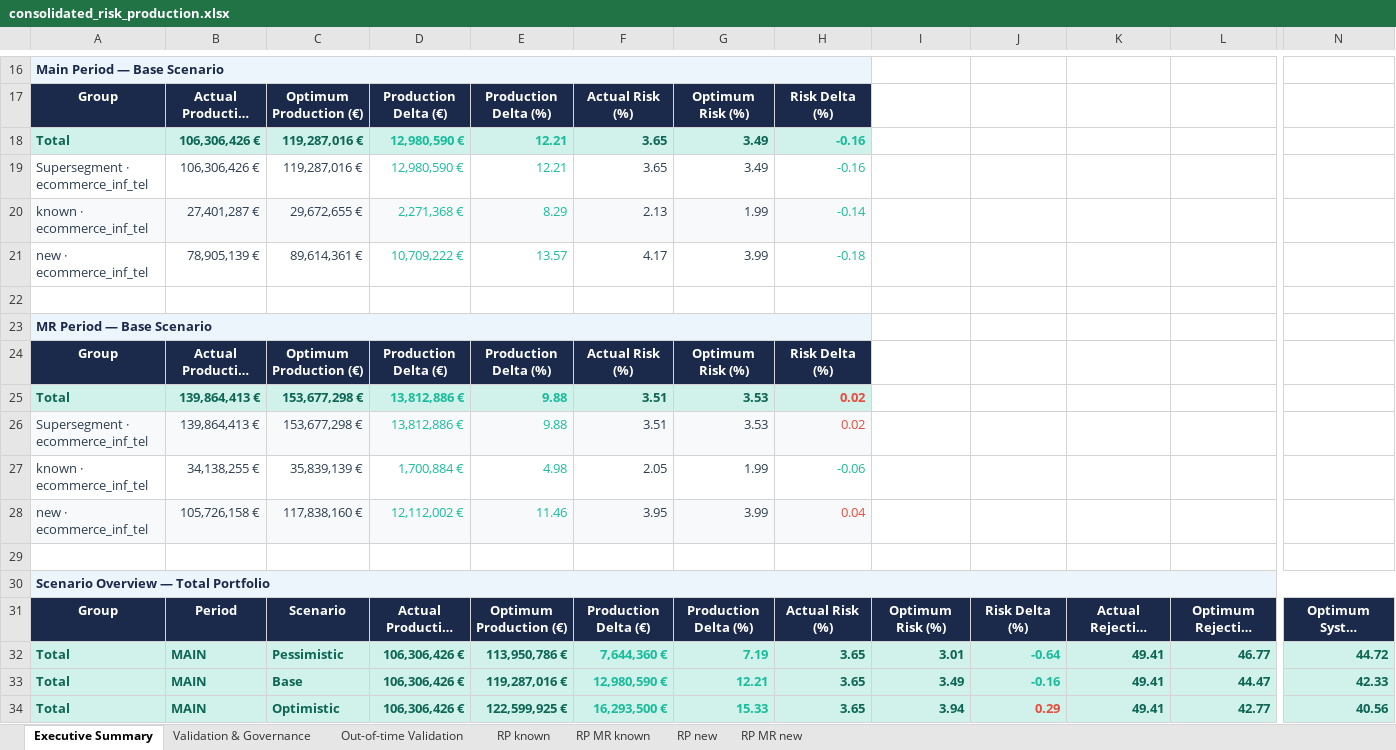
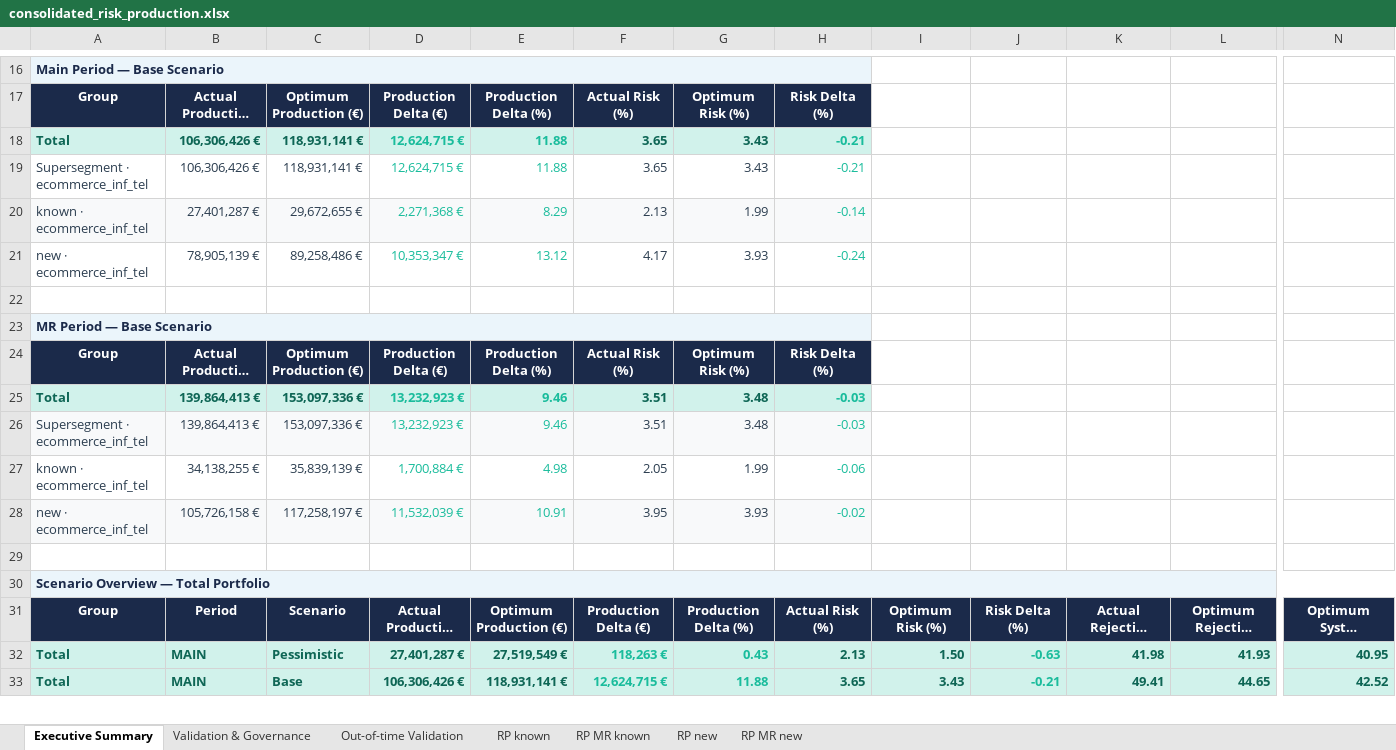
Before and after one commit to iocariz/scoring_tools, an Excel workbook: output/consolidated_risk_production.xlsx, sheet Executive Summary, drawn as a sheet; only a part is shown, gaps mark what is left out; long unchanged cells end in …; values as stored, in another font and other column widths than the file's, no borders; removed rows and columns are numbered as before the commit, all else as after; rows hold the shown columns only; the diff covers the shown part only; the diff names each change by its address in the sheet, - before the commit and + after, or states it on an @@ line.

```diff
--- a/output/consolidated_risk_production.xlsx (sheet Executive Summary)
+++ b/output/consolidated_risk_production.xlsx (sheet Executive Summary)
-C18:C19: 119,287,016 €
+C18:C19: 118,931,141 €
-D18:D19: 12,980,590 €
+D18:D19: 12,624,715 €
-E18:E19: 12.21
+E18:E19: 11.88
-G18:G19: 3.49
+G18:G19: 3.43
-H18:H19: -0.16
+H18:H19: -0.21
-C21: 89,614,361 €
+C21: 89,258,486 €
-D21: 10,709,222 €
+D21: 10,353,347 €
-E21: 13.57
+E21: 13.12
-G21: 3.99
+G21: 3.93
-H21: -0.18
+H21: -0.24
-C25:C26: 153,677,298 €
+C25:C26: 153,097,336 €
-D25:D26: 13,812,886 €
+D25:D26: 13,232,923 €
-E25:E26: 9.88
+E25:E26: 9.46
-G25:G26: 3.53
+G25:G26: 3.48
-H25:H26: 0.02
+H25:H26: -0.03
-H25:H26 text colour: #E74C3C
+H25:H26 text colour: #1ABC9C
-C28: 117,838,160 €
+C28: 117,258,197 €
-D28: 12,112,002 €
+D28: 11,532,039 €
-E28: 11.46
+E28: 10.91
-G28: 3.99
+G28: 3.93
-H28: 0.04
+H28: -0.02
-H28 text colour: #E74C3C
+H28 text colour: #1ABC9C
-row 32: Total | MAIN | Pessimistic | 106,306,426 € | 113,950,786 € | 7,644,360 € | 7.19 | 3.65 | 3.01 | -0.64 | 49.41 | 46.77 | 44.72
+row 32: Total | MAIN | Pessimistic | 27,401,287 € | 27,519,549 € | 118,263 € | 0.43 | 2.13 | 1.50 | -0.63 | 41.98 | 41.93 | 40.95
-E33: 119,287,016 €
+E33: 118,931,141 €
-F33: 12,980,590 €
+F33: 12,624,715 €
-G33: 12.21
+G33: 11.88
-I33: 3.49
+I33: 3.43
-J33: -0.16
+J33: -0.21
-L33: 44.47
+L33: 44.65
-N33: 42.33
+N33: 42.52
-row 34: Total | MAIN | Optimistic | 106,306,426 € | 122,599,925 € | 16,293,500 € | 15.33 | 3.65 | 3.94 | 0.29 | 49.41 | 42.77 | 40.56
```
Also changed, not shown: 17 added rows, 6 removed rows, 137 edited cells and cell formats elsewhere in this sheet, sheet RP new, sheet RP MR new, sheet Out-of-time Validation, sheet Validation & Governance, 5 other files.
